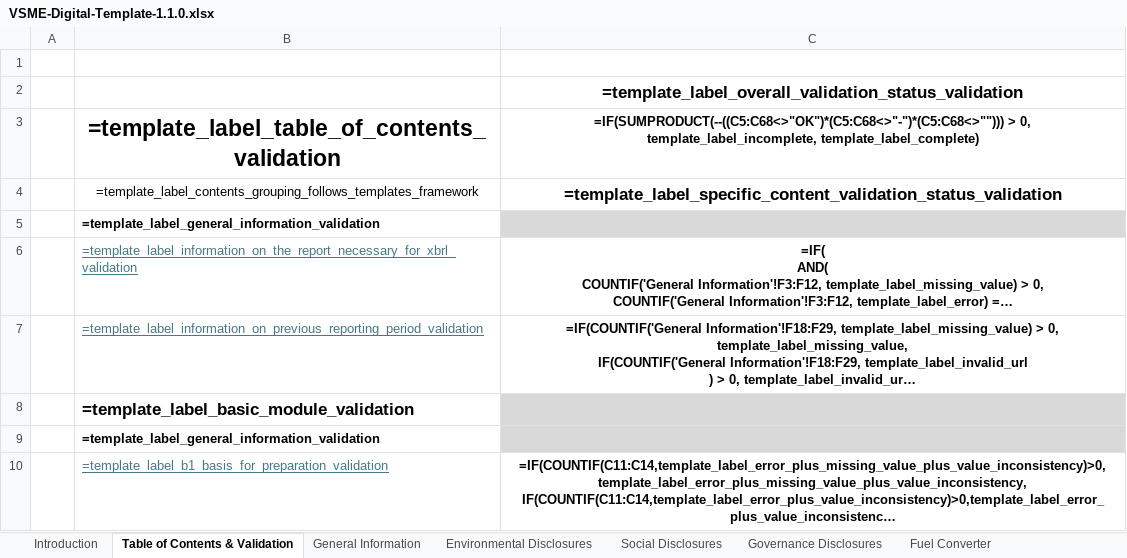
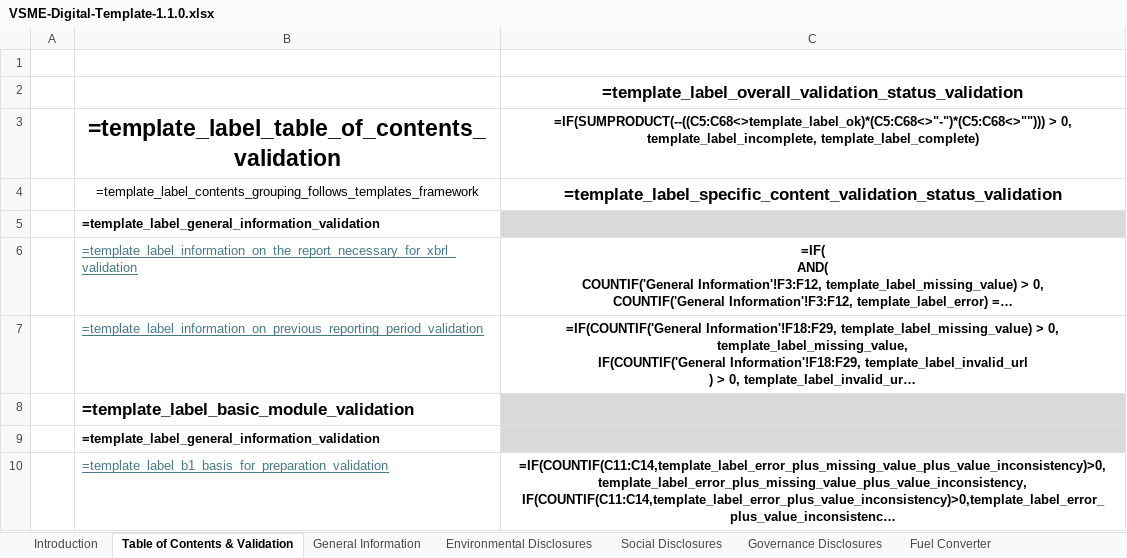
Before and after one commit to EFRAG-EU/Digital-Template-to-XBRL-Converter, an Excel workbook: digital-templates/VSME-Digital-Template-1.1.0.xlsx, sheet Table of Contents & Validation, drawn as a sheet; only a part is shown; long unchanged cells end in …; values as stored, in another font and other column widths than the file's, no borders; formulas are shown in place of their values; conditional formats not drawn; the diff names each change by its address in the sheet, - before the commit and + after, or states it on an @@ line.

```diff
--- a/digital-templates/VSME-Digital-Template-1.1.0.xlsx (sheet Table of Contents & Validation)
+++ b/digital-templates/VSME-Digital-Template-1.1.0.xlsx (sheet Table of Contents & Validation)
-C3: =IF(SUMPRODUCT(--((C5:C68<>"OK")*(C5:C68<>"-")*(C5:C68<>""))) > 0,…
+C3: =IF(SUMPRODUCT(--((C5:C68<>template_label_ok)*(C5:C68<>"-")*(C5:C68<>""))) > 0,…
```
Also changed, not shown: digital-templates/VSME-Digital-Template-Sample-1.1.0.xlsx.
